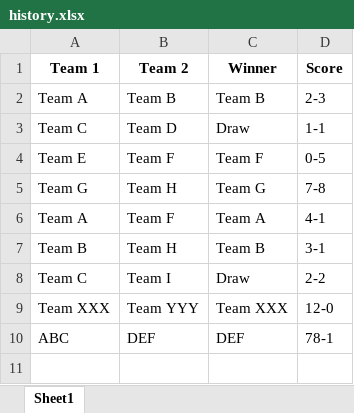
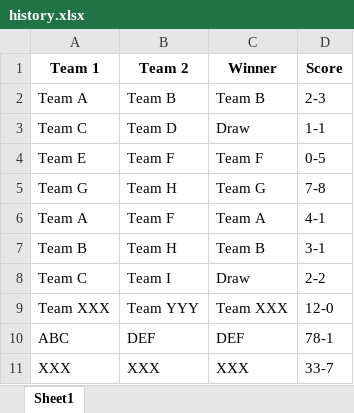
Before and after one commit to NipunSGeeTH/mora9s-hockey-tournament, an Excel workbook: history.xlsx, sheet Sheet1, drawn as a sheet; values as stored, in another font and other column widths than the file's, no borders; the diff names each change by its address in the sheet, - before the commit and + after, or states it on an @@ line.

```diff
--- a/history.xlsx (sheet Sheet1)
+++ b/history.xlsx (sheet Sheet1)
+row 11: XXX | XXX | XXX | 33-7
```
Also changed, not shown: 4 other files.
